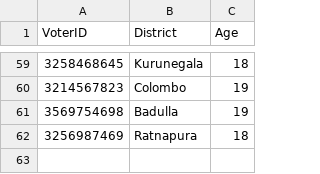
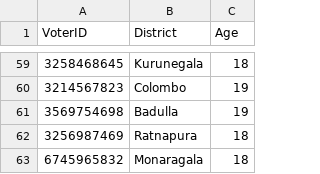
Before and after one commit to methasha20250805/VoterManagementSystem, a CSV file: voter.csv, drawn as a sheet; only a part is shown, gaps mark what is left out.

Commit message:
adding voters

```diff
--- a/voter.csv
+++ b/voter.csv
@@ -62 +62,2 @@ VoterID,District,Age
 3256987469,Ratnapura,18
+6745965832,Monaragala,18
```
